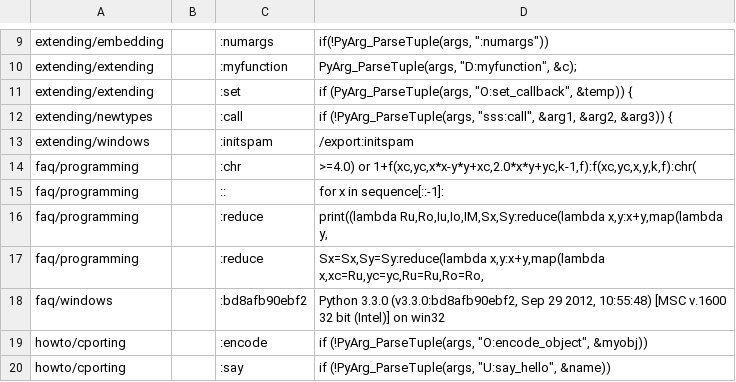
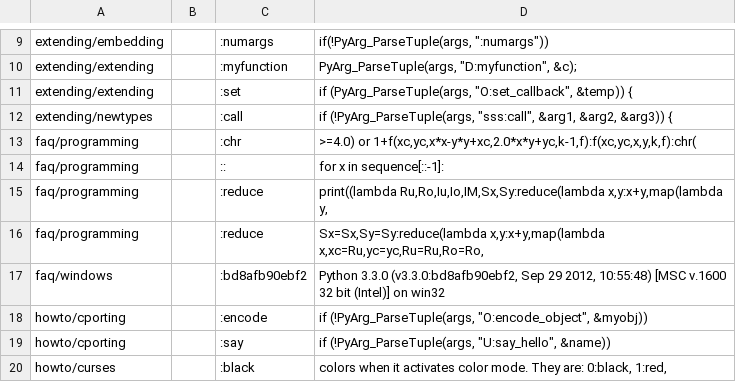
Before and after one commit to pyparallel/pyparallel, a CSV file: Doc/tools/susp-ignored.csv, drawn as a sheet; only a part is shown, gaps mark what is left out; the shorter side is filled out with more unchanged rows.

Commit message:
Issue #25022: Avoid warning about unused suspicious rule

```diff
--- a/Doc/tools/susp-ignored.csv
+++ b/Doc/tools/susp-ignored.csv
@@ -12,3 +12,2 @@ extending/extending,,:set,"if (PyArg_ParseTuple(args, ""O:set_callback"", &temp)
 extending/newtypes,,:call,"if (!PyArg_ParseTuple(args, ""sss:call"", &arg1, &arg2, &arg3)) {"
-extending/windows,,:initspam,/export:initspam
 faq/programming,,:chr,">=4.0) or 1+f(xc,yc,x*x-y*y+xc,2.0*x*y+yc,k-1,f):f(xc,yc,x,y,k,f):chr("
```
